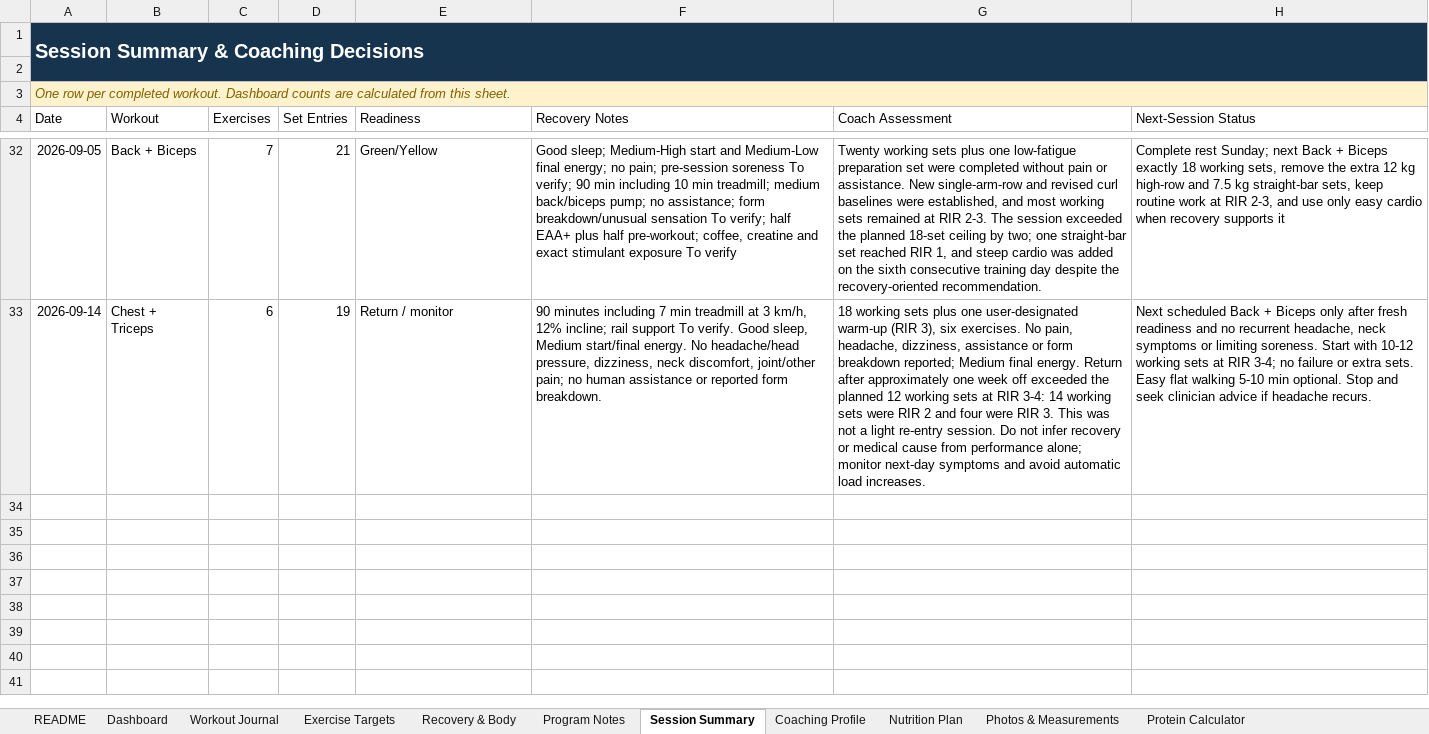
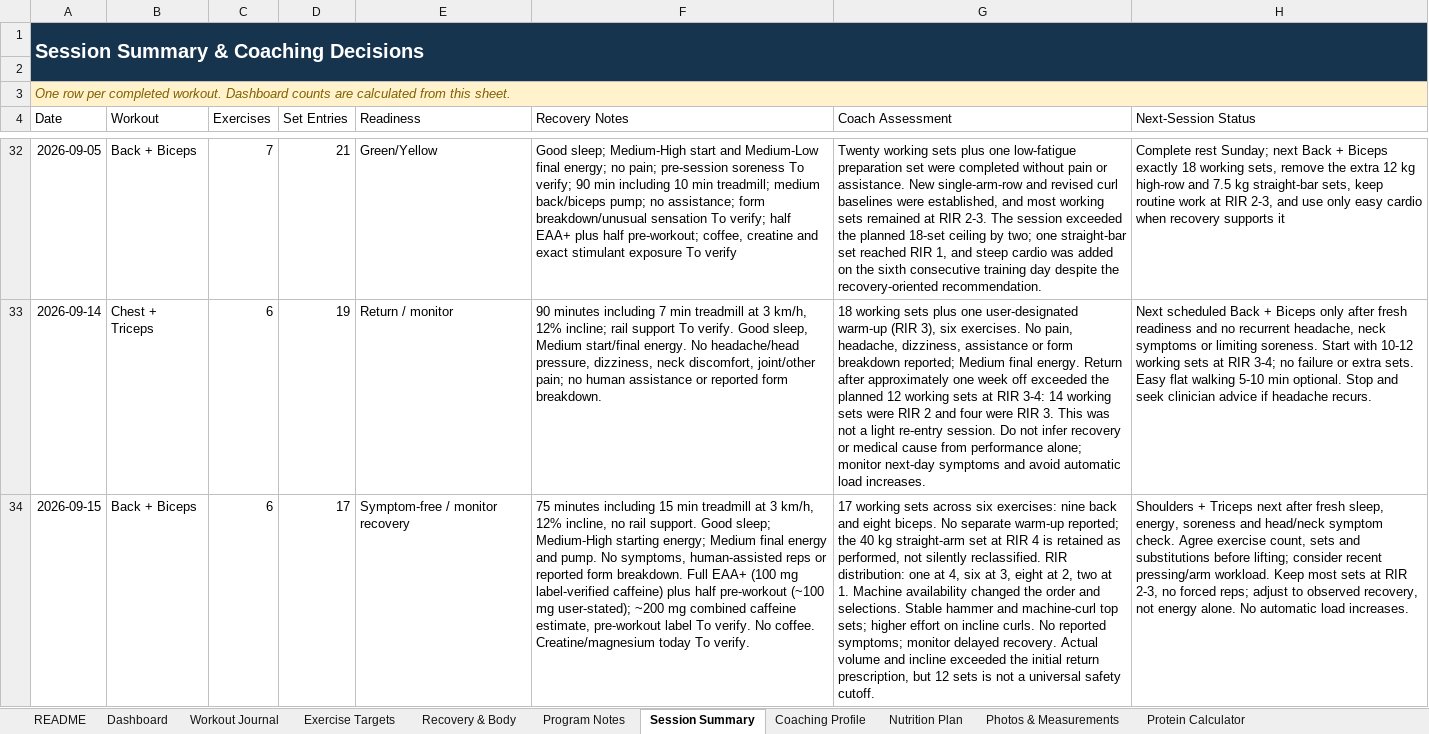
Before and after one commit to vippinn-ai/vipin-gym-dashboard, an Excel workbook: gym-dashboard/public/sources/Vipin_Gym_Progress_Dashboard_2026-08-07_v2.xlsx, sheet Session Summary, drawn as a sheet; only a part is shown, gaps mark what is left out; values as stored, in another font and other column widths than the file's, no borders; table styles not drawn; the diff names each change by its address in the sheet, - before the commit and + after, or states it on an @@ line.

```diff
--- a/gym-dashboard/public/sources/Vipin_Gym_Progress_Dashboard_2026-08-07_v2.xlsx (sheet Session Summary)
+++ b/gym-dashboard/public/sources/Vipin_Gym_Progress_Dashboard_2026-08-07_v2.xlsx (sheet Session Summary)
+row 34: 2026-09-15 | Back + Biceps | 6 | 17 | Symptom-free / monitor recovery | 75 minutes including 15 min treadmill at 3 km/h, 12% incline, no rail support. Good sleep; Medium-High starting energy; Medium final energy and pump. No symptoms, human-assisted reps or reported form breakdown. Full EAA+ (100 mg label-verified caffeine) plus half pre-workout (~100 mg user-stated); ~200 mg combined caffeine estimate, pre-workout label To verify. No coffee. Creatine/magnesium today To verify. | 17 working sets across six exercises: nine back and eight biceps. No separate warm-up reported; the 40 kg straight-arm set at RIR 4 is retained as performed, not silently reclassified. RIR distribution: one at 4, six at 3, eight at 2, two at 1. Machine availability changed the order and selections. Stable hammer and machine-curl top sets; higher effort on incline curls. No reported symptoms; monitor delayed recovery. Actual volume and incline exceeded the initial return prescription, but 12 sets is not a universal safety cutoff. | Shoulders + Triceps next after fresh sleep, energy, soreness and head/neck symptom check. Agree exercise count, sets and substitutions before lifting; consider recent pressing/arm workload. Keep most sets at RIR 2-3, no forced reps; adjust to observed recovery, not energy alone. No automatic load increases.
```
Also changed, not shown: sheet Workout Journal, sheet Dashboard, sheet Exercise Targets, sheet Program Notes, sheet Recovery & Body, charts or pictures, Vipin_Gym_Progress_Dashboard_2026-08-07_v2.xlsx, 6 other files.
